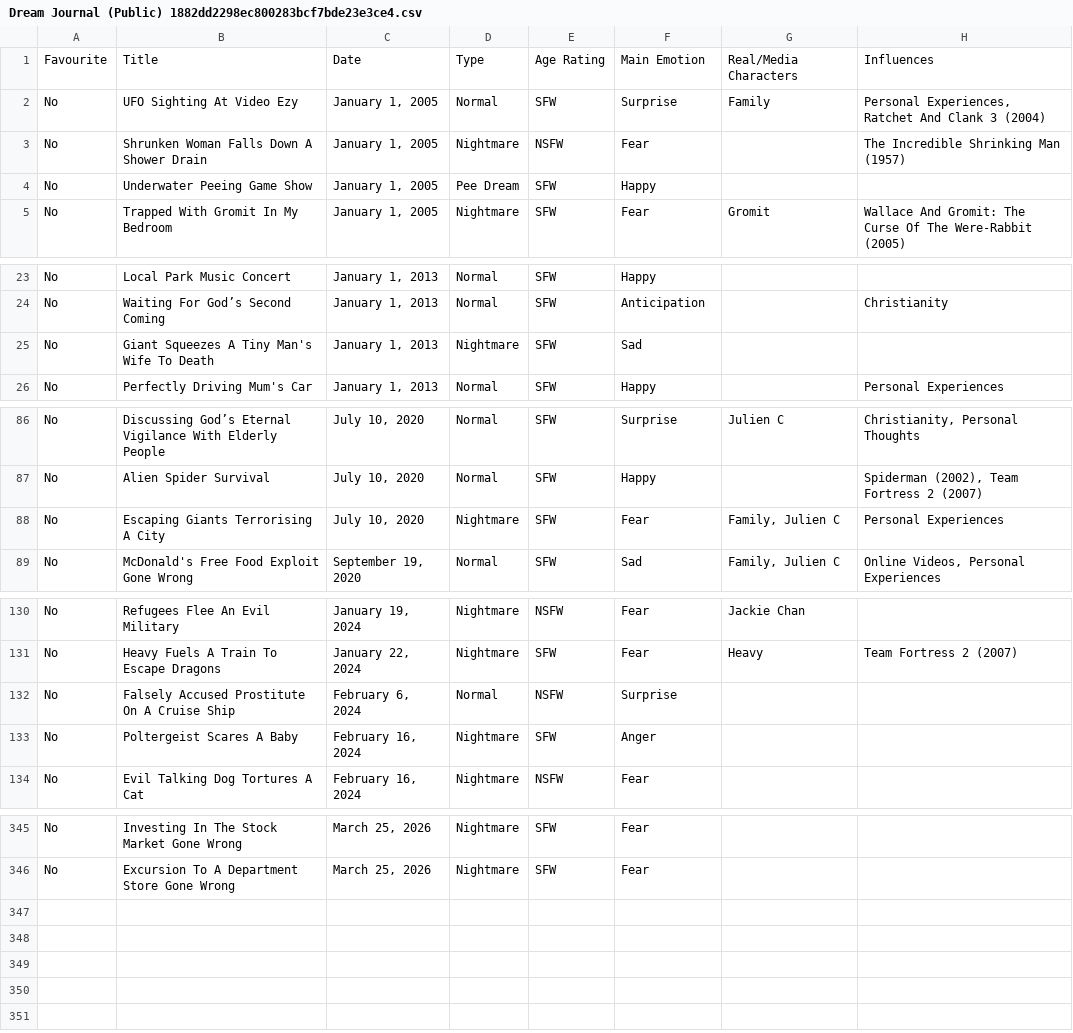
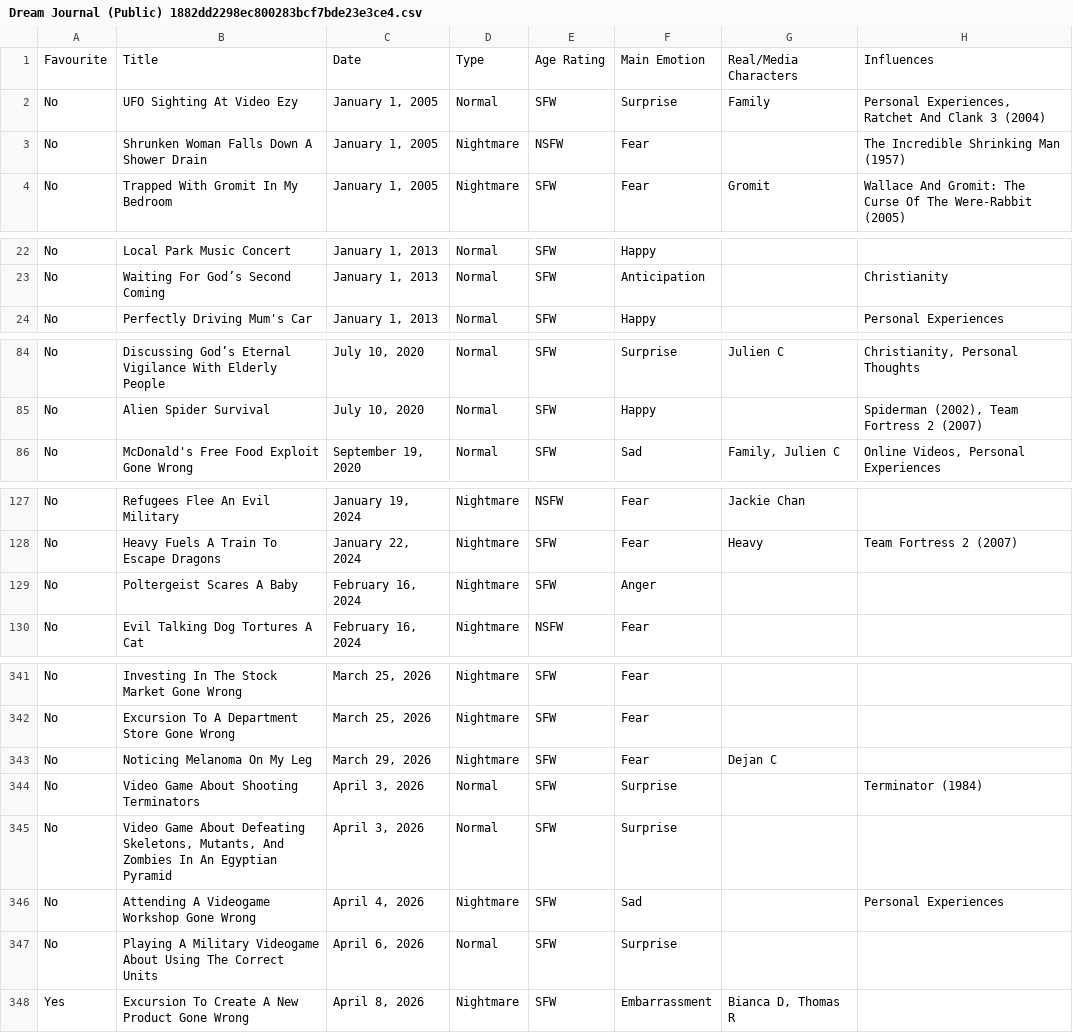
Before and after one commit to S-JZR/Dream-Journal, a CSV file: Dream Journal (Public) 1882dd2298ec800283bcf7bde23e3ce4.csv, drawn as a sheet; only a part is shown, gaps mark what is left out.

```diff
--- a/Dream Journal (Public) 1882dd2298ec800283bcf7bde23e3ce4.csv
+++ b/Dream Journal (Public) 1882dd2298ec800283bcf7bde23e3ce4.csv
@@ -3,3 +3,2 @@ No,UFO Sighting At Video Ezy,"January 1, 2005",Normal,SFW,Surprise,Family,"Perso
 No,Shrunken Woman Falls Down A Shower Drain,"January 1, 2005",Nightmare,NSFW,Fear,,The Incredible Shrinking Man (1957)
-No,Underwater Peeing Game Show,"January 1, 2005",Pee Dream,SFW,Happy,,
 No,Trapped With Gromit In My Bedroom,"January 1, 2005",Nightmare,SFW,Fear,Gromit,Wallace And Gromit: The Curse Of The Were-Rabbit (2005)
@@ -24,3 +23,2 @@ No,Local Park Music Concert,"January 1, 2013",Normal,SFW,Happy,,
 No,Waiting For God’s Second Coming,"January 1, 2013",Normal,SFW,Anticipation,,Christianity
-No,Giant Squeezes A Tiny Man's Wife To Death,"January 1, 2013",Nightmare,SFW,Sad,,
 No,Perfectly Driving Mum's Car,"January 1, 2013",Normal,SFW,Happy,,Personal Experiences
@@ -87,3 +85,2 @@ No,Discussing God’s Eternal Vigilance With Elderly People,"July 10, 2020",Norm
 No,Alien Spider Survival,"July 10, 2020",Normal,SFW,Happy,,"Spiderman (2002), Team Fortress 2 (2007)"
-No,Escaping Giants Terrorising A City,"July 10, 2020",Nightmare,SFW,Fear,"Family, Julien C",Personal Experiences
 No,McDonald's Free Food Exploit Gone Wrong,"September 19, 2020",Normal,SFW,Sad,"Family, Julien C","Online Videos, Personal Experiences"
@@ -131,3 +128,2 @@ No,Refugees Flee An Evil Military,"January 19, 2024",Nightmare,NSFW,Fear,Jackie
 No,Heavy Fuels A Train To Escape Dragons,"January 22, 2024",Nightmare,SFW,Fear,Heavy,Team Fortress 2 (2007)
-No,Falsely Accused Prostitute On A Cruise Ship,"February 6, 2024",Normal,NSFW,Surprise,,
 No,Poltergeist Scares A Baby,"February 16, 2024",Nightmare,SFW,Anger,,
@@ -346 +342,7 @@ No,Investing In The Stock Market Gone Wrong,"March 25, 2026",Nightmare,SFW,Fear,
 No,Excursion To A Department Store Gone Wrong,"March 25, 2026",Nightmare,SFW,Fear,,
+No,Noticing Melanoma On My Leg,"March 29, 2026",Nightmare,SFW,Fear,Dejan C,
+No,Video Game About Shooting Terminators,"April 3, 2026",Normal,SFW,Surprise,,Terminator (1984)
+No,"Video Game About Defeating Skeletons, Mutants, And Zombies In An Egyptian Pyramid","April 3, 2026",Normal,SFW,Surprise,,
+No,Attending A Videogame Workshop Gone Wrong,"April 4, 2026",Nightmare,SFW,Sad,,Personal Experiences
+No,Playing A Military Videogame About Using The Correct Units,"April 6, 2026",Normal,SFW,Surprise,,
+Yes,Excursion To Create A New Product Gone Wrong,"April 8, 2026",Nightmare,SFW,Embarrassment,"Bianca D, Thomas R",
```
Also changed, not shown: Dream Journal (Public) 1882dd2298ec800283bcf7bde23e3ce4_all.csv, 22 other files.
